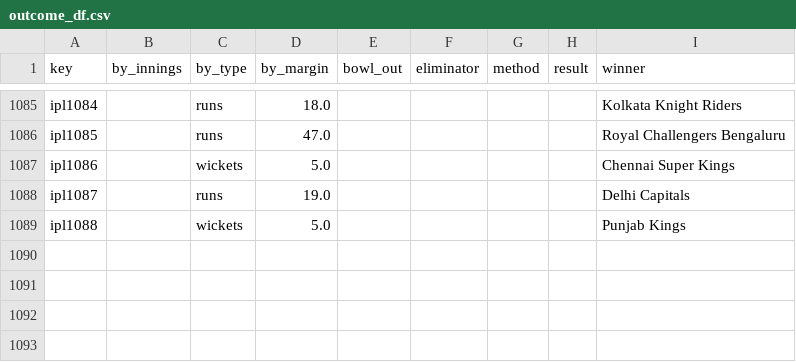
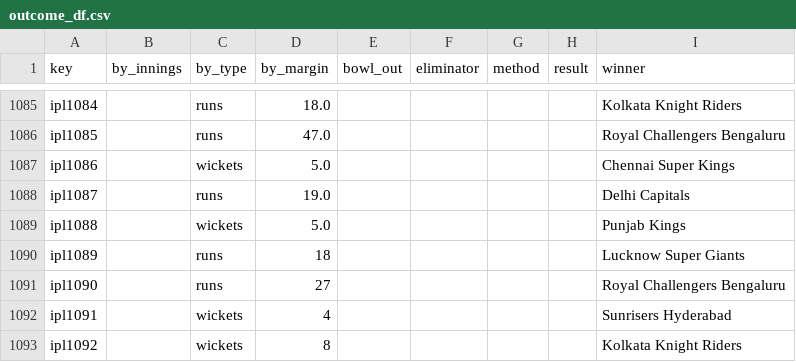
Before and after one commit to sawlachintan/cricket_data, a CSV file: ipl_data/outcome_df.csv, drawn as a sheet; only a part is shown, gaps mark what is left out.

```diff
--- a/ipl_data/outcome_df.csv
+++ b/ipl_data/outcome_df.csv
@@ -1089 +1089,5 @@ ipl1087,,runs,19.0,,,,,Delhi Capitals
 ipl1088,,wickets,5.0,,,,,Punjab Kings
+ipl1089,,runs,18,,,,,Lucknow Super Giants
+ipl1090,,runs,27,,,,,Royal Challengers Bengaluru
+ipl1091,,wickets,4,,,,,Sunrisers Hyderabad
+ipl1092,,wickets,8,,,,,Kolkata Knight Riders
```
Also changed, not shown: ipl_data/info_df.csv, ipl_data/team_df.csv, 14 other files.
